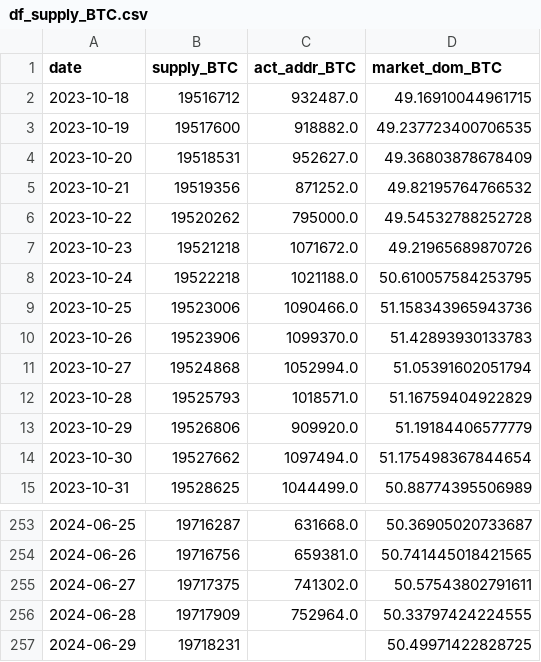
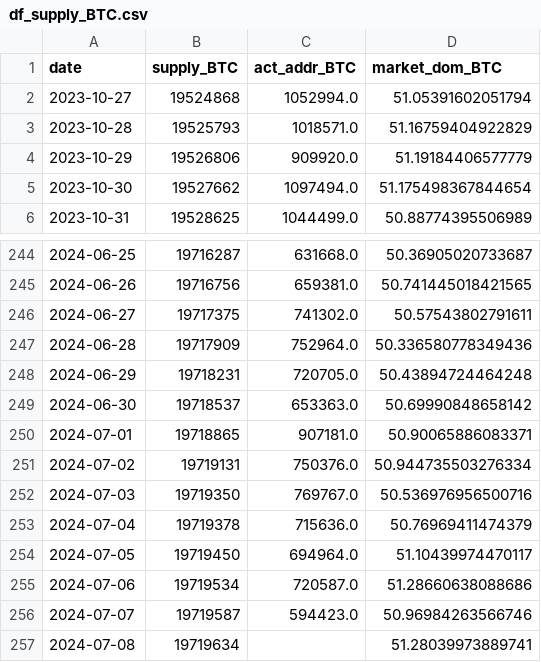
Before and after one commit to jeugregg/ocean_protocol_eth_pred, a CSV file: data/df_supply_BTC.csv, drawn as a sheet; only a part is shown, gaps mark what is left out.

```diff
--- a/data/df_supply_BTC.csv
+++ b/data/df_supply_BTC.csv
@@ -1,11 +1,2 @@
 date,supply_BTC,act_addr_BTC,market_dom_BTC
-2023-10-18,19516712,932487.0,49.16910044961715
-2023-10-19,19517600,918882.0,49.237723400706535
-2023-10-20,19518531,952627.0,49.36803878678409
-2023-10-21,19519356,871252.0,49.82195764766532
-2023-10-22,19520262,795000.0,49.54532788252728
-2023-10-23,19521218,1071672.0,49.21965689870726
-2023-10-24,19522218,1021188.0,50.610057584253795
-2023-10-25,19523006,1090466.0,51.158343965943736
-2023-10-26,19523906,1099370.0,51.42893930133783
 2023-10-27,19524868,1052994.0,51.05391602051794
@@ -255,3 +246,12 @@ date,supply_BTC,act_addr_BTC,market_dom_BTC
 2024-06-27,19717375,741302.0,50.57543802791611
-2024-06-28,19717909,752964.0,50.33797424224555
-2024-06-29,19718231,,50.49971422828725
+2024-06-28,19717909,752964.0,50.336580778349436
+2024-06-29,19718231,720705.0,50.43894724464248
+2024-06-30,19718537,653363.0,50.69990848658142
+2024-07-01,19718865,907181.0,50.90065886083371
+2024-07-02,19719131,750376.0,50.944735503276334
+2024-07-03,19719350,769767.0,50.536976956500716
+2024-07-04,19719378,715636.0,50.76969411474379
+2024-07-05,19719450,694964.0,51.10439974470117
+2024-07-06,19719534,720587.0,51.28660638088686
+2024-07-07,19719587,594423.0,50.96984263566746
+2024-07-08,19719634,,51.28039973889741
```
Also changed, not shown: data/df_sp500.csv, data/df_supply_ETH.csv, 4 other files.
